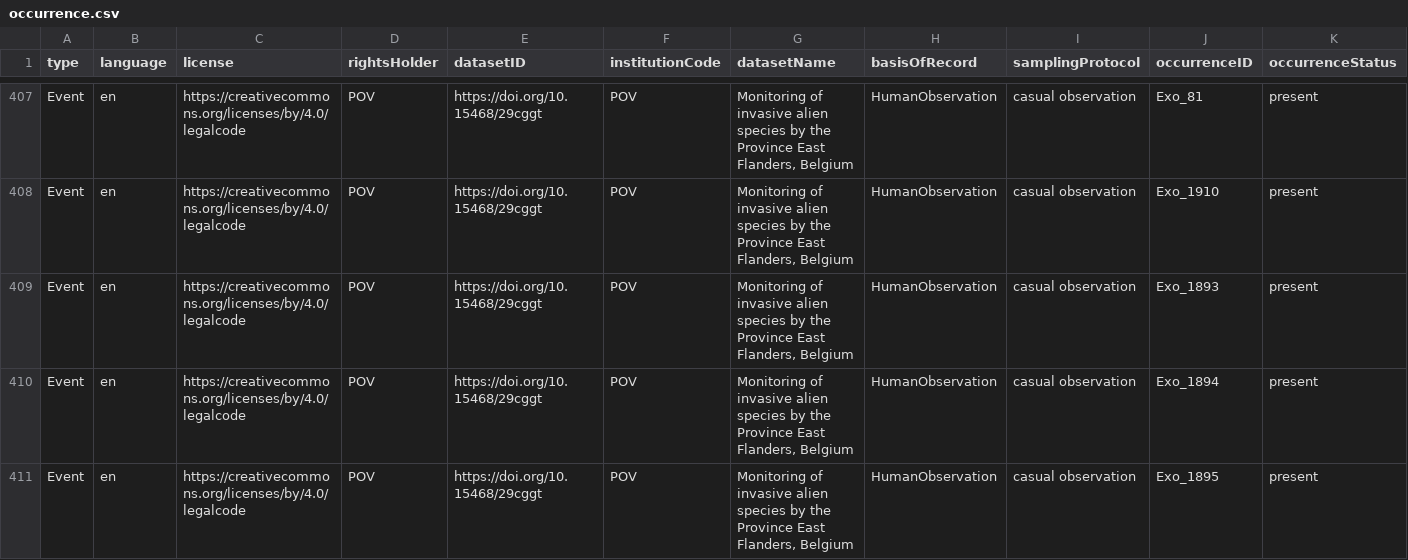
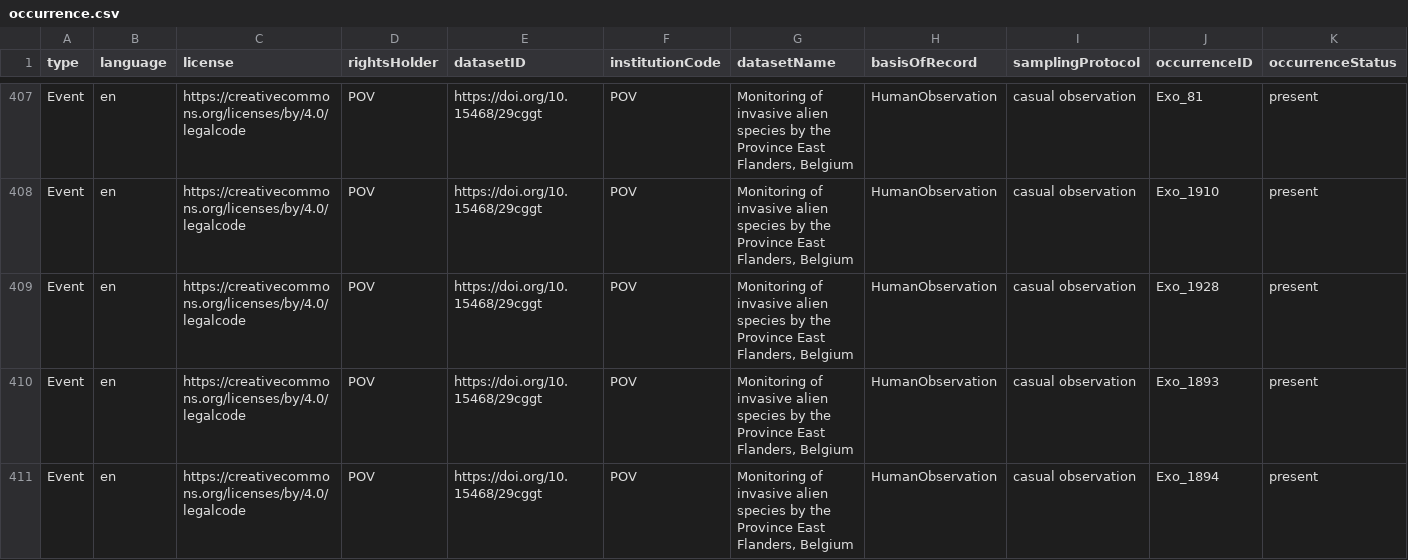
Before and after one commit to riparias/pcm-ias-plants-occurrences, a CSV file: data/processed/occurrence.csv, drawn as a sheet; only a part is shown, gaps mark what is left out; the shorter side is filled out with more unchanged rows; rows hold the shown columns only; the diff names each change by its address in the sheet, - before the commit and + after, or states it on an @@ line.

Commit message:
[AUTO]Mapping
Files changed:
M	data/processed/occurrence.csv

```diff
--- a/data/processed/occurrence.csv
+++ b/data/processed/occurrence.csv
+row 409: Event | en | https://creativecommons.org/licenses/by/4.0/legalcode | POV | https://doi.org/10.15468/29cggt | POV | Monitoring of invasive alien species by the Province East Flanders, Belgium | HumanObservation | casual observation | Exo_1928 | present
```
